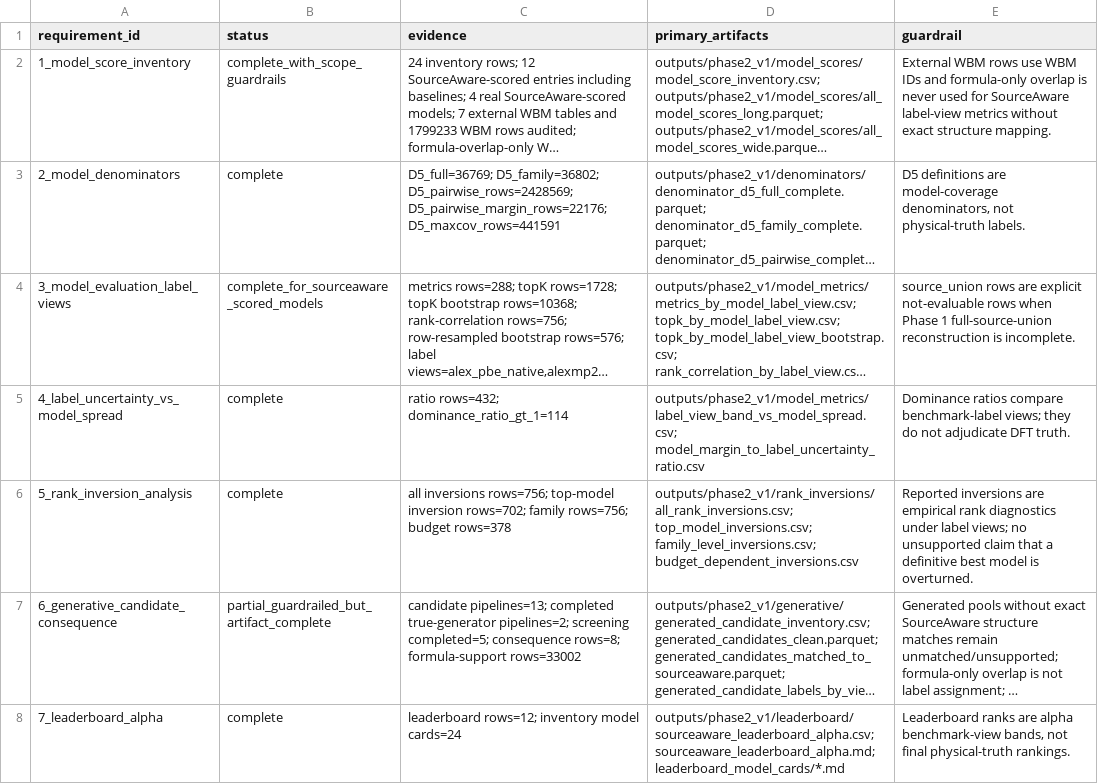
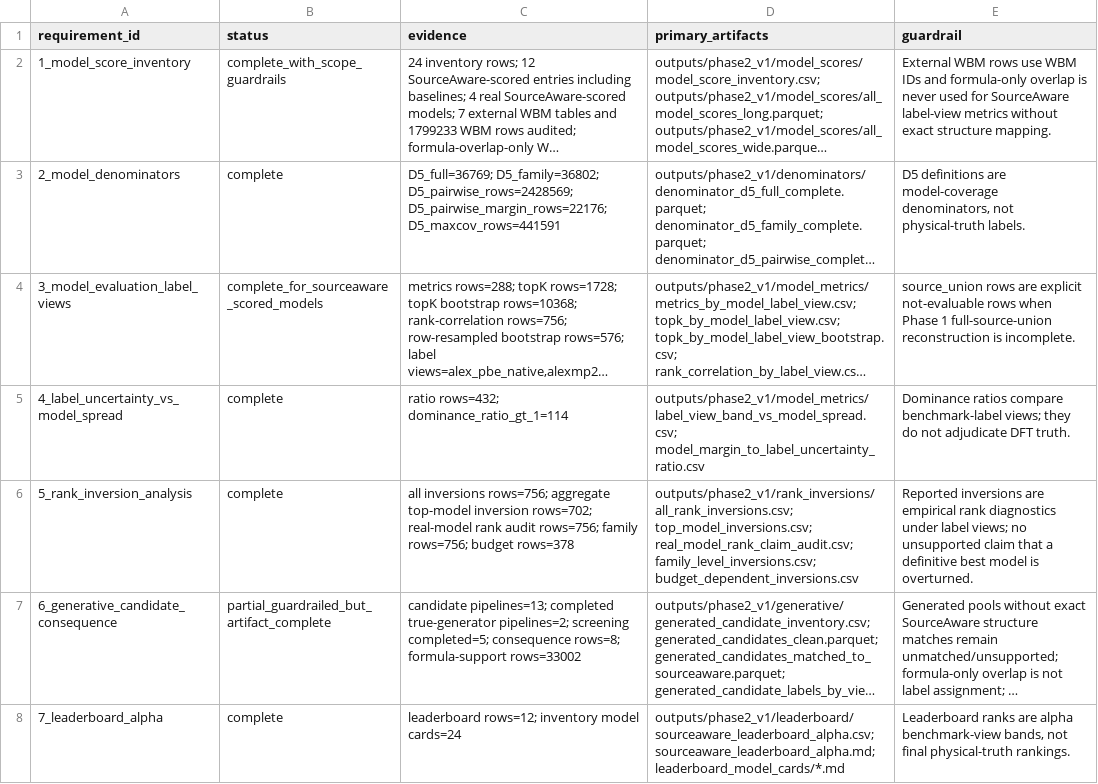
Before and after one commit to Marchematics/materials-stability-label-discordance, a CSV file: outputs/phase2_v1/phase2_requirement_audit.csv, drawn as a sheet; only a part is shown; long unchanged cells end in …; the diff names each change by its address in the sheet, - before the commit and + after, or states it on an @@ line.

```diff
--- a/outputs/phase2_v1/phase2_requirement_audit.csv
+++ b/outputs/phase2_v1/phase2_requirement_audit.csv
-C6 (evidence): …inversions rows=756; top-model inversion rows=702; family rows=756;…
+C6 (evidence): …inversions rows=756; aggregate top-model inversion rows=702; real-model rank audit rows=756; family rows=756;…
-D6 (primary_artifacts): outputs/phase2_v1/rank_inversions/all_rank_inversions.csv; top_model_inversions.csv; family_level_inversions.csv; budget_dependent_inversions.csv
+D6 (primary_artifacts): outputs/phase2_v1/rank_inversions/all_rank_inversions.csv; top_model_inversions.csv; real_model_rank_claim_audit.csv; family_level_inversions.csv; budget_dependent_inversions.csv
```
Also changed, not shown: outputs/phase2_v1/phase2_key_findings.csv, 24 other files.
